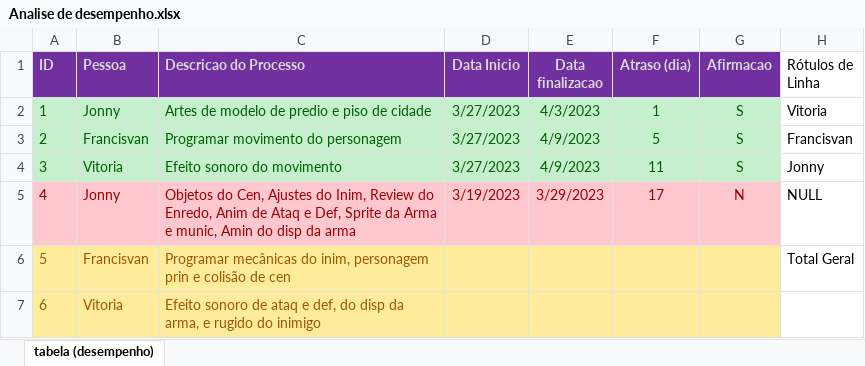
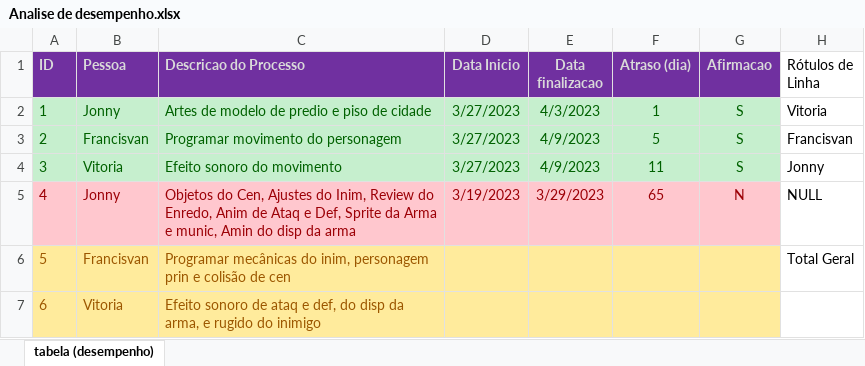
Before and after one commit to JonnyNunes/The-Last-Tool, an Excel workbook: Gerencia/Processos (tabela)/Analise de desempenho.xlsx, sheet tabela (desempenho), drawn as a sheet; only a part is shown; values as stored, in another font and other column widths than the file's, no borders; charts and pictures not drawn; the diff names each change by its address in the sheet, - before the commit and + after, or states it on an @@ line.

```diff
--- a/Gerencia/Processos (tabela)/Analise de desempenho.xlsx (sheet tabela (desempenho))
+++ b/Gerencia/Processos (tabela)/Analise de desempenho.xlsx (sheet tabela (desempenho))
-F5 (Atraso (dia)): 17
+F5 (Atraso (dia)): 65
```
Also changed, not shown: 55 other files.
